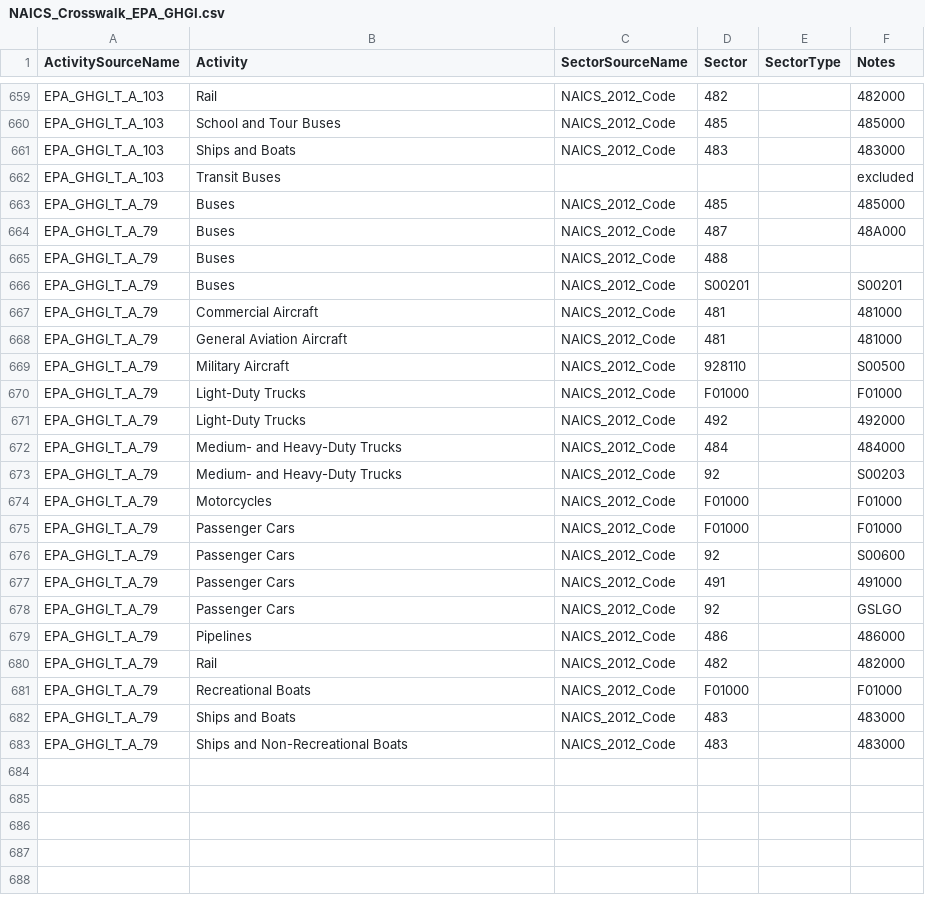
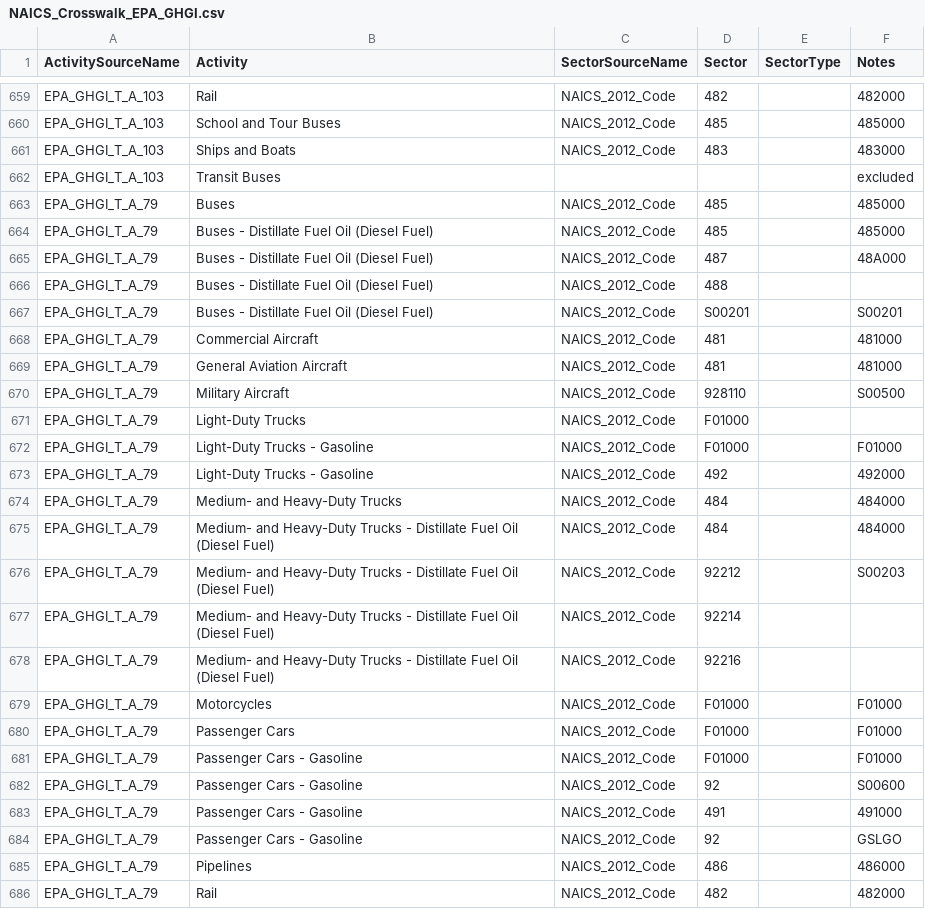
Before and after one commit to USEPA/flowsa, a CSV file: flowsa/data/activitytosectormapping/NAICS_Crosswalk_EPA_GHGI.csv, drawn as a sheet; only a part is shown, gaps mark what is left out; the shorter side is filled out with more unchanged rows.

Commit message:
differentiate allocation of gasoline for passenger cars and light duty trucks, and diesel for heavy duty trucks and buses

```diff
--- a/flowsa/data/activitytosectormapping/NAICS_Crosswalk_EPA_GHGI.csv
+++ b/flowsa/data/activitytosectormapping/NAICS_Crosswalk_EPA_GHGI.csv
@@ -663,5 +663,6 @@ EPA_GHGI_T_A_103,Transit Buses,,,,excluded
 EPA_GHGI_T_A_79,Buses,NAICS_2012_Code,485,,485000
-EPA_GHGI_T_A_79,Buses,NAICS_2012_Code,487,,48A000
-EPA_GHGI_T_A_79,Buses,NAICS_2012_Code,488,,
-EPA_GHGI_T_A_79,Buses,NAICS_2012_Code,S00201,,S00201
+EPA_GHGI_T_A_79,Buses - Distillate Fuel Oil (Diesel Fuel),NAICS_2012_Code,485,,485000
+EPA_GHGI_T_A_79,Buses - Distillate Fuel Oil (Diesel Fuel),NAICS_2012_Code,487,,48A000
+EPA_GHGI_T_A_79,Buses - Distillate Fuel Oil (Diesel Fuel),NAICS_2012_Code,488,,
+EPA_GHGI_T_A_79,Buses - Distillate Fuel Oil (Diesel Fuel),NAICS_2012_Code,S00201,,S00201
 EPA_GHGI_T_A_79,Commercial Aircraft,NAICS_2012_Code,481,,481000
@@ -669,11 +670,16 @@ EPA_GHGI_T_A_79,General Aviation Aircraft,NAICS_2012_Code,481,,481000
 EPA_GHGI_T_A_79,Military Aircraft,NAICS_2012_Code,928110,,S00500
-EPA_GHGI_T_A_79,Light-Duty Trucks,NAICS_2012_Code,F01000,,F01000
-EPA_GHGI_T_A_79,Light-Duty Trucks,NAICS_2012_Code,492,,492000
+EPA_GHGI_T_A_79,Light-Duty Trucks,NAICS_2012_Code,F01000,,
+EPA_GHGI_T_A_79,Light-Duty Trucks - Gasoline,NAICS_2012_Code,F01000,,F01000
+EPA_GHGI_T_A_79,Light-Duty Trucks - Gasoline,NAICS_2012_Code,492,,492000
 EPA_GHGI_T_A_79,Medium- and Heavy-Duty Trucks,NAICS_2012_Code,484,,484000
-EPA_GHGI_T_A_79,Medium- and Heavy-Duty Trucks,NAICS_2012_Code,92,,S00203
+EPA_GHGI_T_A_79,Medium- and Heavy-Duty Trucks - Distillate Fuel Oil (Diesel Fuel),NAICS_2012_Code,484,,484000
+EPA_GHGI_T_A_79,Medium- and Heavy-Duty Trucks - Distillate Fuel Oil (Diesel Fuel),NAICS_2012_Code,92212,,S00203
+EPA_GHGI_T_A_79,Medium- and Heavy-Duty Trucks - Distillate Fuel Oil (Diesel Fuel),NAICS_2012_Code,92214,,
+EPA_GHGI_T_A_79,Medium- and Heavy-Duty Trucks - Distillate Fuel Oil (Diesel Fuel),NAICS_2012_Code,92216,,
 EPA_GHGI_T_A_79,Motorcycles,NAICS_2012_Code,F01000,,F01000
 EPA_GHGI_T_A_79,Passenger Cars,NAICS_2012_Code,F01000,,F01000
-EPA_GHGI_T_A_79,Passenger Cars,NAICS_2012_Code,92,,S00600
-EPA_GHGI_T_A_79,Passenger Cars,NAICS_2012_Code,491,,491000
-EPA_GHGI_T_A_79,Passenger Cars,NAICS_2012_Code,92,,GSLGO
+EPA_GHGI_T_A_79,Passenger Cars - Gasoline,NAICS_2012_Code,F01000,,F01000
+EPA_GHGI_T_A_79,Passenger Cars - Gasoline,NAICS_2012_Code,92,,S00600
+EPA_GHGI_T_A_79,Passenger Cars - Gasoline,NAICS_2012_Code,491,,491000
+EPA_GHGI_T_A_79,Passenger Cars - Gasoline,NAICS_2012_Code,92,,GSLGO
 EPA_GHGI_T_A_79,Pipelines,NAICS_2012_Code,486,,486000
```
Also changed, not shown: 2 other files.
